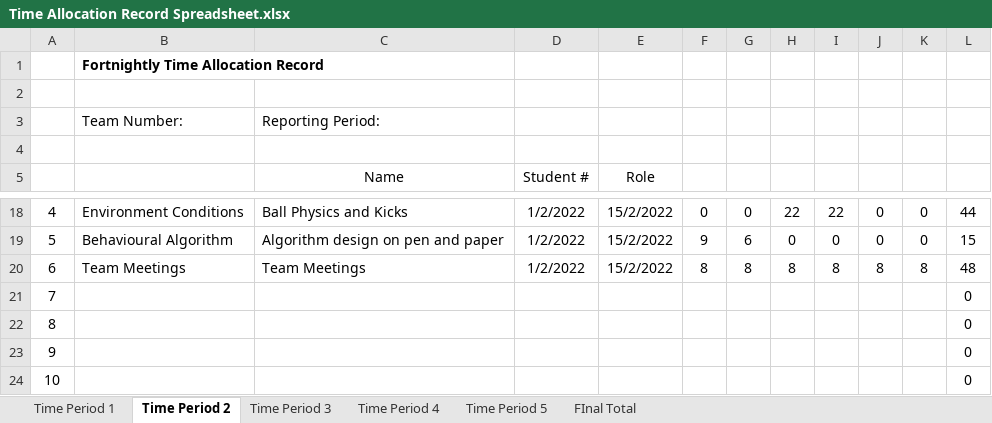
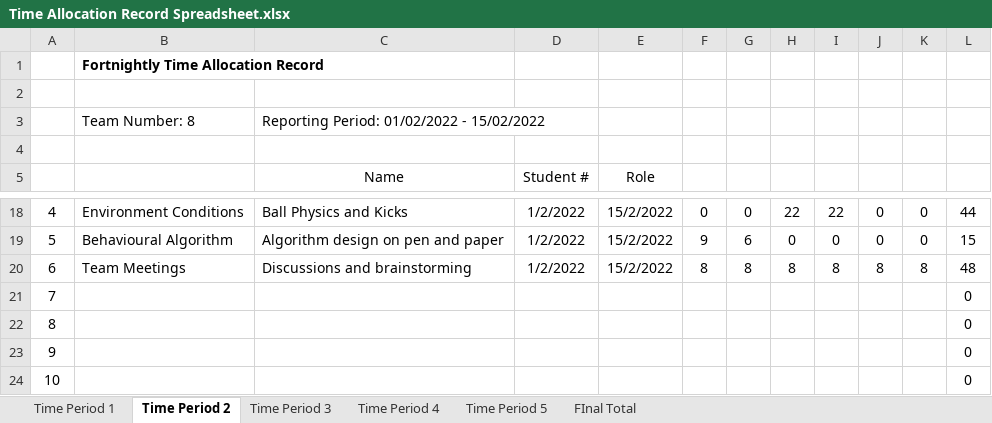
Before and after one commit to Robocup-Virtual-Agents-Football/Robocup-soccer, an Excel workbook: TAR/Time Allocation Record Spreadsheet.xlsx, sheet Time Period 2, drawn as a sheet; only a part is shown, gaps mark what is left out; values as stored, in another font and other column widths than the file's, no borders; removed rows and columns are numbered as before the commit, all else as after; the diff names each change by its address in the sheet, - before the commit and + after, or states it on an @@ line.

```diff
--- a/TAR/Time Allocation Record Spreadsheet.xlsx (sheet Time Period 2)
+++ b/TAR/Time Allocation Record Spreadsheet.xlsx (sheet Time Period 2)
-row 3:  | Team Number: | Reporting Period:
+row 3:  | Team Number: 8 | Reporting Period: 01/02/2022 - 15/02/2022
-C20: Team Meetings
+C20: Discussions and brainstorming
```
Also changed, not shown: sheet Time Period 3, sheet Time Period 1, sheet FInal Total, formulas that keep their value.
